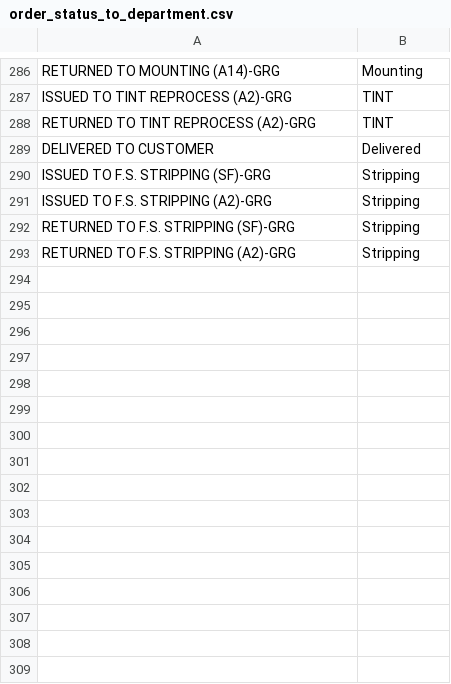
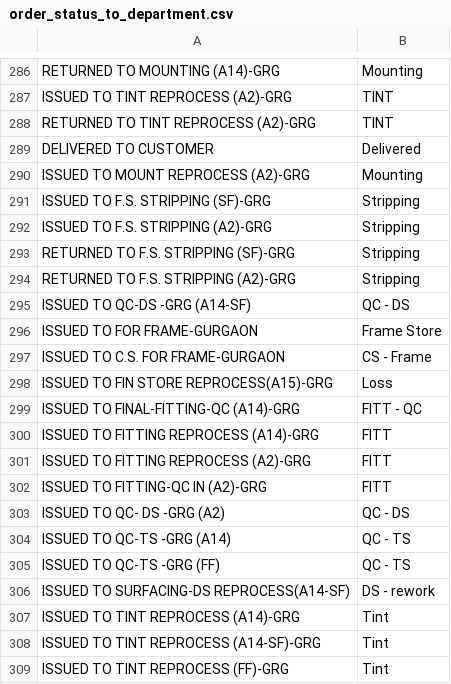
Before and after one commit to u-prashant/summarizer, a CSV file: data/order_status_to_department.csv, drawn as a sheet; only a part is shown, gaps mark what is left out; the diff covers the shown part only; the diff names each change by its address in the sheet, - before the commit and + after, or states it on an @@ line.

Commit message:
1. Combined Consecutive Department to Single 2. Added Stock Column to tell where the order is stock or not.

```diff
--- a/data/order_status_to_department.csv
+++ b/data/order_status_to_department.csv
+row 290: ISSUED TO MOUNT REPROCESS (A2)-GRG | Mounting
+row 295: ISSUED TO QC-DS -GRG (A14-SF) | QC - DS
+row 296: ISSUED TO FOR FRAME-GURGAON | Frame Store
+row 297: ISSUED TO C.S. FOR FRAME-GURGAON | CS - Frame
+row 298: ISSUED TO FIN STORE REPROCESS(A15)-GRG | Loss
+row 299: ISSUED TO FINAL-FITTING-QC (A14)-GRG | FITT - QC
+row 300: ISSUED TO FITTING REPROCESS (A14)-GRG | FITT
+row 301: ISSUED TO FITTING REPROCESS (A2)-GRG | FITT
+row 302: ISSUED TO FITTING-QC IN (A2)-GRG | FITT
+row 303: ISSUED TO QC- DS -GRG (A2) | QC - DS
+row 304: ISSUED TO QC-TS -GRG (A14) | QC - TS
+row 305: ISSUED TO QC-TS -GRG (FF) | QC - TS
+row 306: ISSUED TO SURFACING-DS REPROCESS(A14-SF) | DS - rework
+row 307: ISSUED TO TINT REPROCESS (A14)-GRG | Tint
+row 308: ISSUED TO TINT REPROCESS (A14-SF)-GRG | Tint
+row 309: ISSUED TO TINT REPROCESS (FF)-GRG | Tint
```
Also changed, not shown: 30 added rows and 14 edited cells elsewhere in this file, data/department_sequence.csv, 4 other files.
